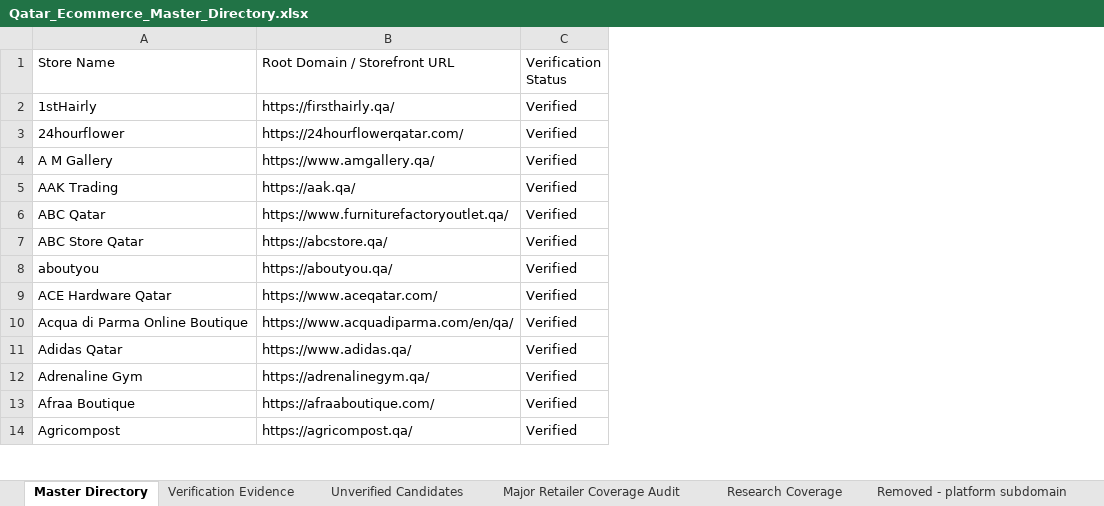
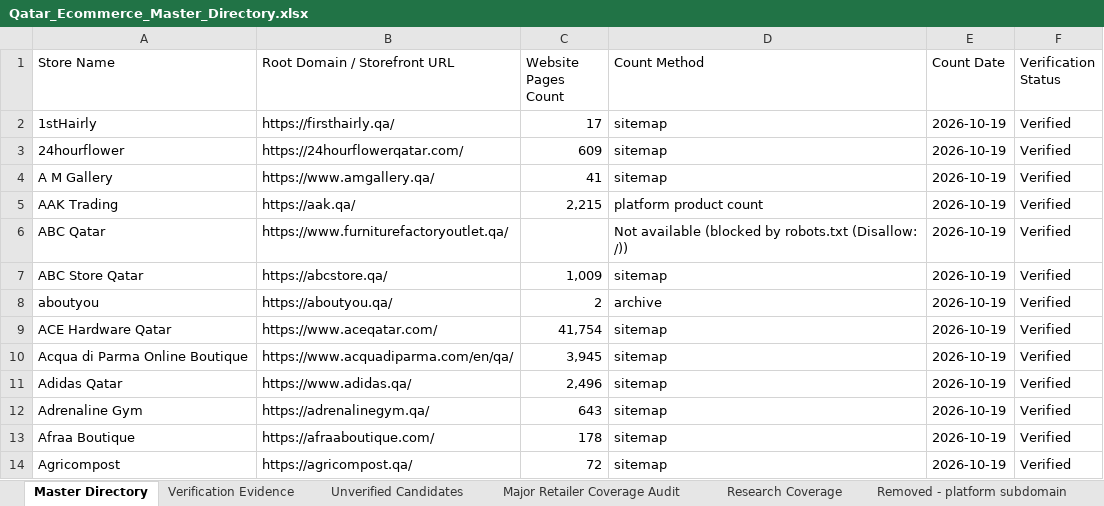
Before and after one commit to abaszeinn-beep/research, an Excel workbook: markets/qatar/Qatar_Ecommerce_Master_Directory.xlsx, sheet Master Directory, drawn as a sheet; only a part is shown; values as stored, in another font and other column widths than the file's, no borders; the diff names each change by its address in the sheet, - before the commit and + after, or states it on an @@ line.

```diff
--- a/markets/qatar/Qatar_Ecommerce_Master_Directory.xlsx (sheet Master Directory)
+++ b/markets/qatar/Qatar_Ecommerce_Master_Directory.xlsx (sheet Master Directory)
+column C (Website Pages Count), rows 2-14: 17 | 609 | 41 | 2,215 |  | 1,009 | 2 | 41,754 | 3,945 | 2,496 | 643 | 178 | 72
+column D (Count Method), rows 2-14: sitemap | sitemap | sitemap | platform product count | Not available (blocked by robots.txt (Disallow: /)) | sitemap | archive | sitemap | sitemap | sitemap | sitemap | sitemap | sitemap
+column E (Count Date), rows 2-14: all 2026-10-19
```
Also changed, not shown: sheet Research Coverage, 1 other file.
